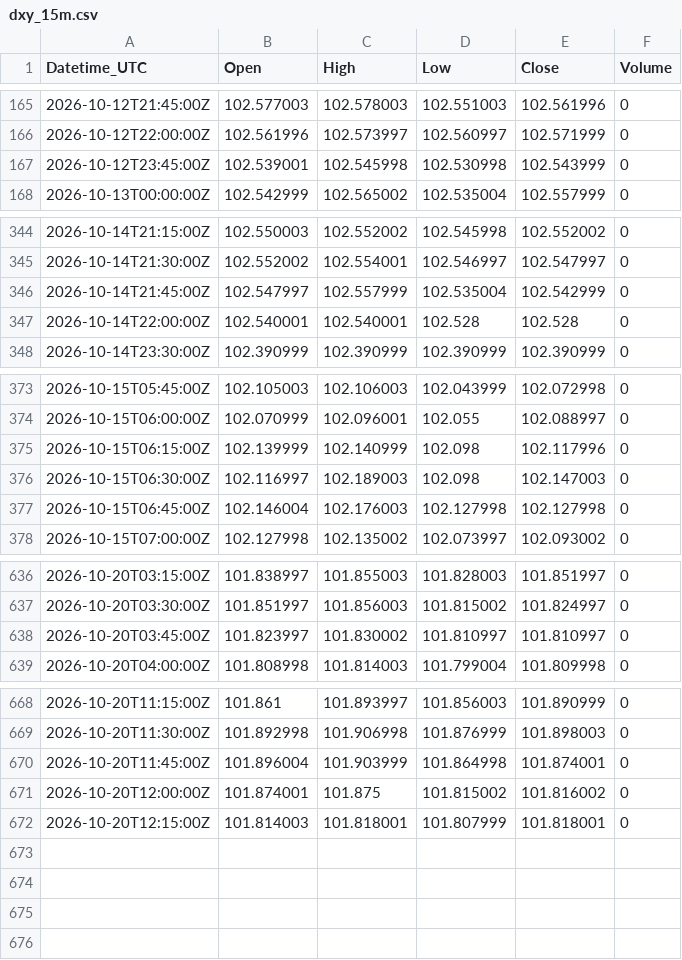
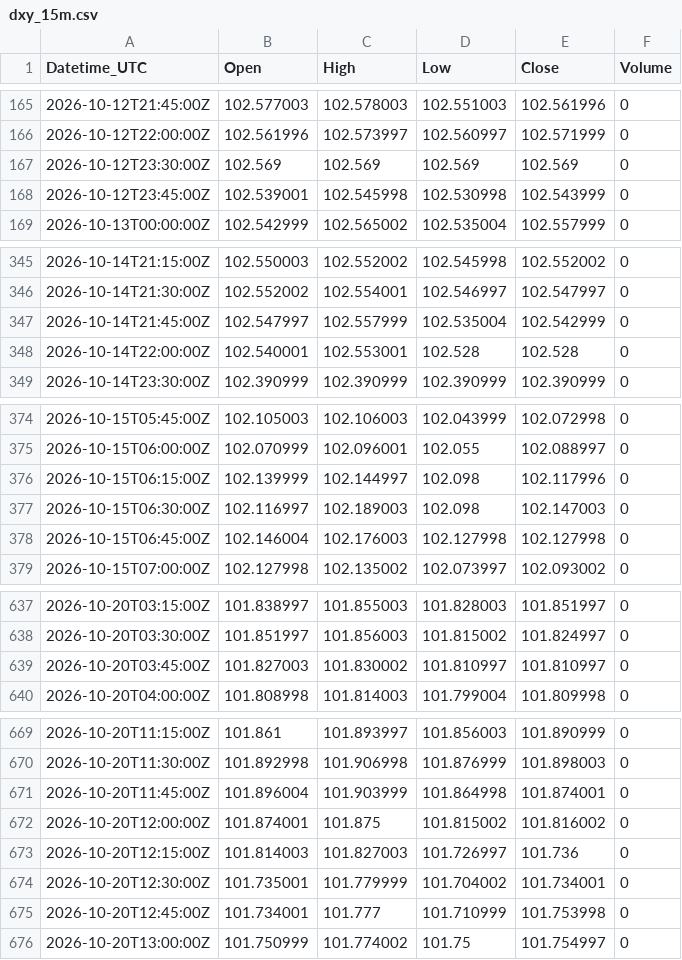
Before and after one commit to Kubula-xu/claude-finance-data, a CSV file: data/dxy_15m.csv, drawn as a sheet; only a part is shown, gaps mark what is left out.

```diff
--- a/data/dxy_15m.csv
+++ b/data/dxy_15m.csv
@@ -166,2 +166,3 @@ Datetime_UTC,Open,High,Low,Close,Volume
 2026-10-12T22:00:00Z,102.561996,102.573997,102.560997,102.571999,0
+2026-10-12T23:30:00Z,102.569,102.569,102.569,102.569,0
 2026-10-12T23:45:00Z,102.539001,102.545998,102.530998,102.543999,0
@@ -346,3 +347,3 @@ Datetime_UTC,Open,High,Low,Close,Volume
 2026-10-14T21:45:00Z,102.547997,102.557999,102.535004,102.542999,0
-2026-10-14T22:00:00Z,102.540001,102.540001,102.528,102.528,0
+2026-10-14T22:00:00Z,102.540001,102.553001,102.528,102.528,0
 2026-10-14T23:30:00Z,102.390999,102.390999,102.390999,102.390999,0
@@ -374,3 +375,3 @@ Datetime_UTC,Open,High,Low,Close,Volume
 2026-10-15T06:00:00Z,102.070999,102.096001,102.055,102.088997,0
-2026-10-15T06:15:00Z,102.139999,102.140999,102.098,102.117996,0
+2026-10-15T06:15:00Z,102.139999,102.144997,102.098,102.117996,0
 2026-10-15T06:30:00Z,102.116997,102.189003,102.098,102.147003,0
@@ -637,3 +638,3 @@ Datetime_UTC,Open,High,Low,Close,Volume
 2026-10-20T03:30:00Z,101.851997,101.856003,101.815002,101.824997,0
-2026-10-20T03:45:00Z,101.823997,101.830002,101.810997,101.810997,0
+2026-10-20T03:45:00Z,101.827003,101.830002,101.810997,101.810997,0
 2026-10-20T04:00:00Z,101.808998,101.814003,101.799004,101.809998,0
@@ -671,2 +672,5 @@ Datetime_UTC,Open,High,Low,Close,Volume
 2026-10-20T12:00:00Z,101.874001,101.875,101.815002,101.816002,0
-2026-10-20T12:15:00Z,101.814003,101.818001,101.807999,101.818001,0
+2026-10-20T12:15:00Z,101.814003,101.827003,101.726997,101.736,0
+2026-10-20T12:30:00Z,101.735001,101.779999,101.704002,101.734001,0
+2026-10-20T12:45:00Z,101.734001,101.777,101.710999,101.753998,0
+2026-10-20T13:00:00Z,101.750999,101.774002,101.75,101.754997,0
```
Also changed, not shown: data/coffee_15m.csv, data/silver_15m.csv, 41 other files.
